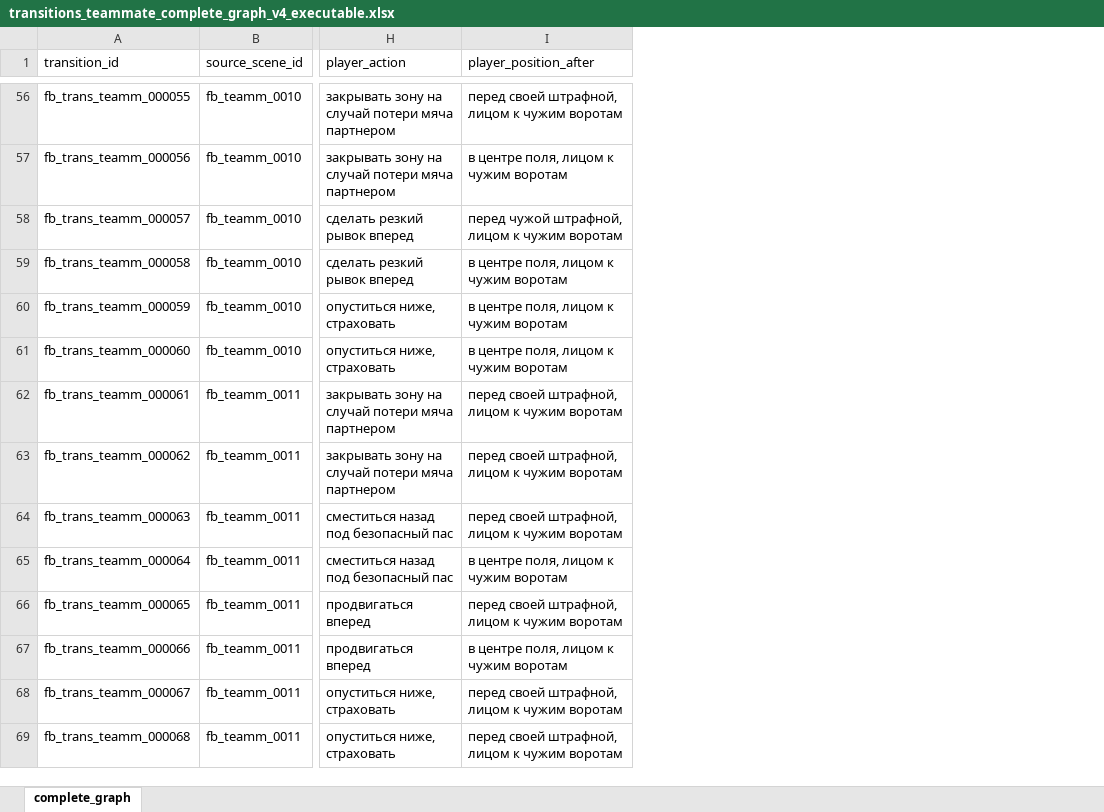
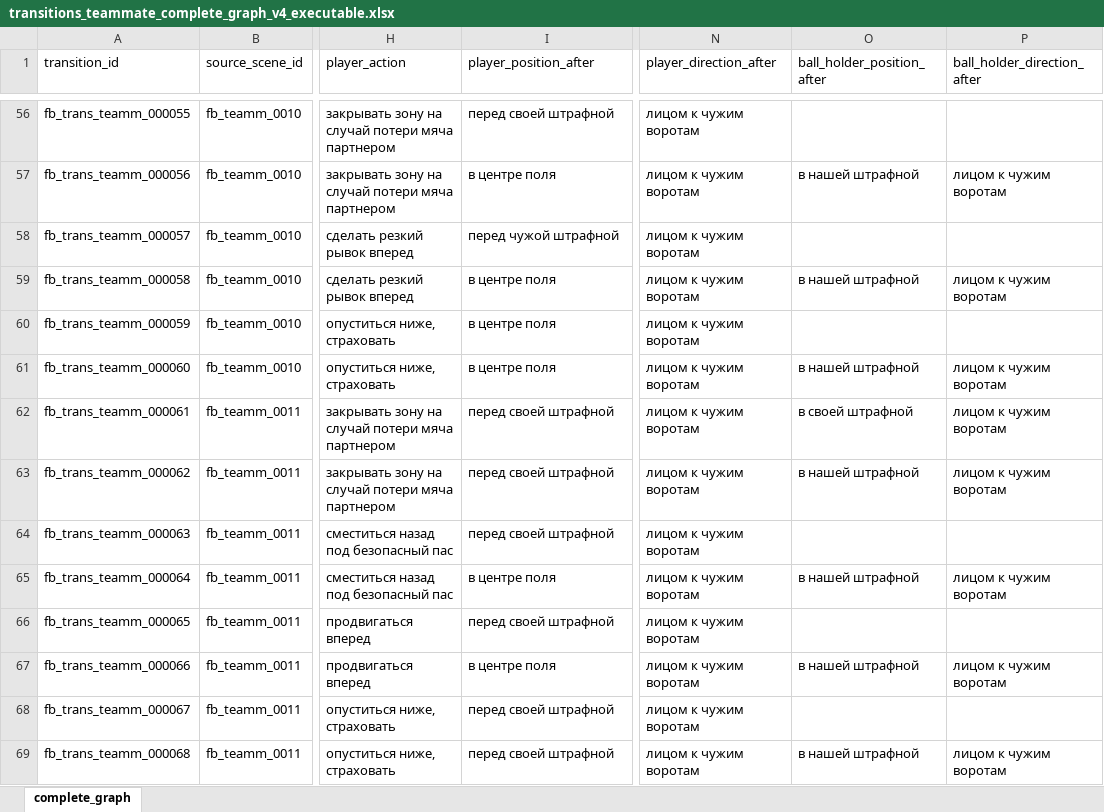
Before and after one commit to Ammonit26/football_mvp_prototype, an Excel workbook: transitions_teammate_complete_graph_v4_executable.xlsx, sheet complete_graph, drawn as a sheet; only a part is shown, gaps mark what is left out; values as stored, in another font and other column widths than the file's, no borders; the diff covers the shown part only; the diff names each change by its address in the sheet, - before the commit and + after, or states it on an @@ line.

Commit message:
Restore teammate state-after fields safely

```diff
--- a/transitions_teammate_complete_graph_v4_executable.xlsx (sheet complete_graph)
+++ b/transitions_teammate_complete_graph_v4_executable.xlsx (sheet complete_graph)
+column N (player_direction_after), rows 56-69: all лицом к чужим воротам
+column O (ball_holder_position_after), rows 57-69: в нашей штрафной |  | в нашей штрафной |  | в нашей штрафной | в своей штрафной | в нашей штрафной |  | в нашей штрафной |  | в нашей штрафной |  | в нашей штрафной
+column P (ball_holder_direction_after), rows 57-69: лицом к чужим воротам |  | лицом к чужим воротам |  | лицом к чужим воротам | лицом к чужим воротам | лицом к чужим воротам |  | лицом к чужим воротам |  | лицом к чужим воротам |  | лицом к чужим воротам
-I56 (player_position_after): перед своей штрафной, лицом к чужим воротам
+I56 (player_position_after): перед своей штрафной
-I57 (player_position_after): в центре поля, лицом к чужим воротам
+I57 (player_position_after): в центре поля
-I58 (player_position_after): перед чужой штрафной, лицом к чужим воротам
+I58 (player_position_after): перед чужой штрафной
-I59:I61 (player_position_after): в центре поля, лицом к чужим воротам
+I59:I61 (player_position_after): в центре поля
-I62:I64 (player_position_after): перед своей штрафной, лицом к чужим воротам
+I62:I64 (player_position_after): перед своей штрафной
-I65 (player_position_after): в центре поля, лицом к чужим воротам
+I65 (player_position_after): в центре поля
-I66 (player_position_after): перед своей штрафной, лицом к чужим воротам
+I66 (player_position_after): перед своей штрафной
-I67 (player_position_after): в центре поля, лицом к чужим воротам
+I67 (player_position_after): в центре поля
-I68:I69 (player_position_after): перед своей штрафной, лицом к чужим воротам
+I68:I69 (player_position_after): перед своей штрафной
```
Also changed, not shown: 926 edited cells elsewhere in this sheet, 2 other files.
